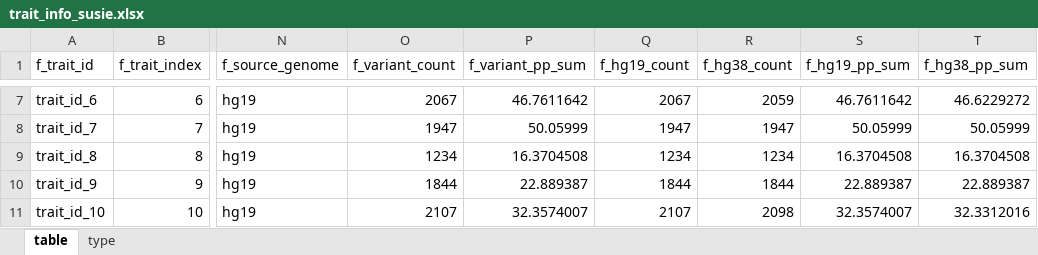
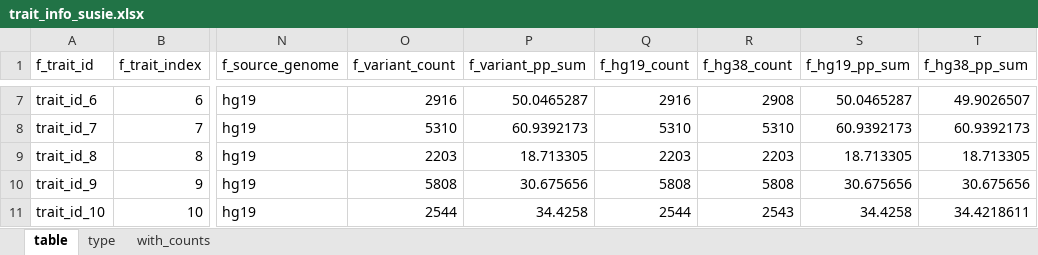
Before and after one commit to YuZhengM/scvmap_reproducibility, an Excel workbook: variant/result/trait_info_susie.xlsx, sheet table, drawn as a sheet; only a part is shown, gaps mark what is left out; values as stored, in another font and other column widths than the file's, no borders; the diff covers the shown part only; the diff names each change by its address in the sheet, - before the commit and + after, or states it on an @@ line.

```diff
--- a/variant/result/trait_info_susie.xlsx (sheet table)
+++ b/variant/result/trait_info_susie.xlsx (sheet table)
+sheet tab: with_counts
-O7 (f_variant_count): 2067
+O7 (f_variant_count): 2916
-P7 (f_variant_pp_sum): 46.7611642
+P7 (f_variant_pp_sum): 50.0465287
-Q7 (f_hg19_count): 2067
+Q7 (f_hg19_count): 2916
-R7 (f_hg38_count): 2059
+R7 (f_hg38_count): 2908
-S7 (f_hg19_pp_sum): 46.7611642
+S7 (f_hg19_pp_sum): 50.0465287
-T7 (f_hg38_pp_sum): 46.6229272
+T7 (f_hg38_pp_sum): 49.9026507
-O8 (f_variant_count): 1947
+O8 (f_variant_count): 5310
-P8 (f_variant_pp_sum): 50.05999
+P8 (f_variant_pp_sum): 60.9392173
-Q8 (f_hg19_count): 1947
+Q8 (f_hg19_count): 5310
-R8 (f_hg38_count): 1947
+R8 (f_hg38_count): 5310
-S8 (f_hg19_pp_sum): 50.05999
+S8 (f_hg19_pp_sum): 60.9392173
-T8 (f_hg38_pp_sum): 50.05999
+T8 (f_hg38_pp_sum): 60.9392173
-O9 (f_variant_count): 1234
+O9 (f_variant_count): 2203
-P9 (f_variant_pp_sum): 16.3704508
+P9 (f_variant_pp_sum): 18.713305
-Q9 (f_hg19_count): 1234
+Q9 (f_hg19_count): 2203
-R9 (f_hg38_count): 1234
+R9 (f_hg38_count): 2203
-S9 (f_hg19_pp_sum): 16.3704508
+S9 (f_hg19_pp_sum): 18.713305
-T9 (f_hg38_pp_sum): 16.3704508
+T9 (f_hg38_pp_sum): 18.713305
-O10 (f_variant_count): 1844
+O10 (f_variant_count): 5808
-P10 (f_variant_pp_sum): 22.889387
+P10 (f_variant_pp_sum): 30.675656
-Q10 (f_hg19_count): 1844
+Q10 (f_hg19_count): 5808
-R10 (f_hg38_count): 1844
+R10 (f_hg38_count): 5808
-S10 (f_hg19_pp_sum): 22.889387
+S10 (f_hg19_pp_sum): 30.675656
-T10 (f_hg38_pp_sum): 22.889387
+T10 (f_hg38_pp_sum): 30.675656
-O11 (f_variant_count): 2107
+O11 (f_variant_count): 2544
-P11 (f_variant_pp_sum): 32.3574007
+P11 (f_variant_pp_sum): 34.4258
-Q11 (f_hg19_count): 2107
+Q11 (f_hg19_count): 2544
-R11 (f_hg38_count): 2098
+R11 (f_hg38_count): 2543
-S11 (f_hg19_pp_sum): 32.3574007
+S11 (f_hg19_pp_sum): 34.4258
-T11 (f_hg38_pp_sum): 32.3312016
+T11 (f_hg38_pp_sum): 34.4218611
```
Also changed, not shown: 444 edited cells elsewhere in this sheet, scATAC/data/sample.xlsx, 8 other files.
